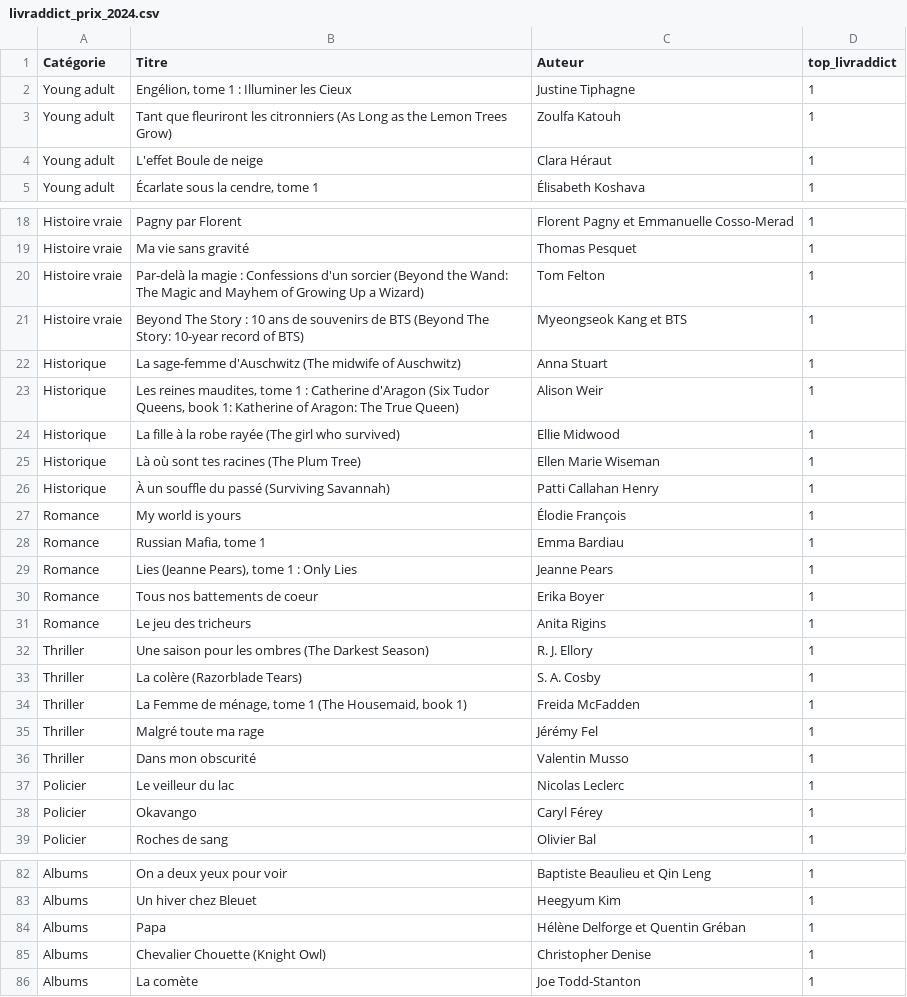
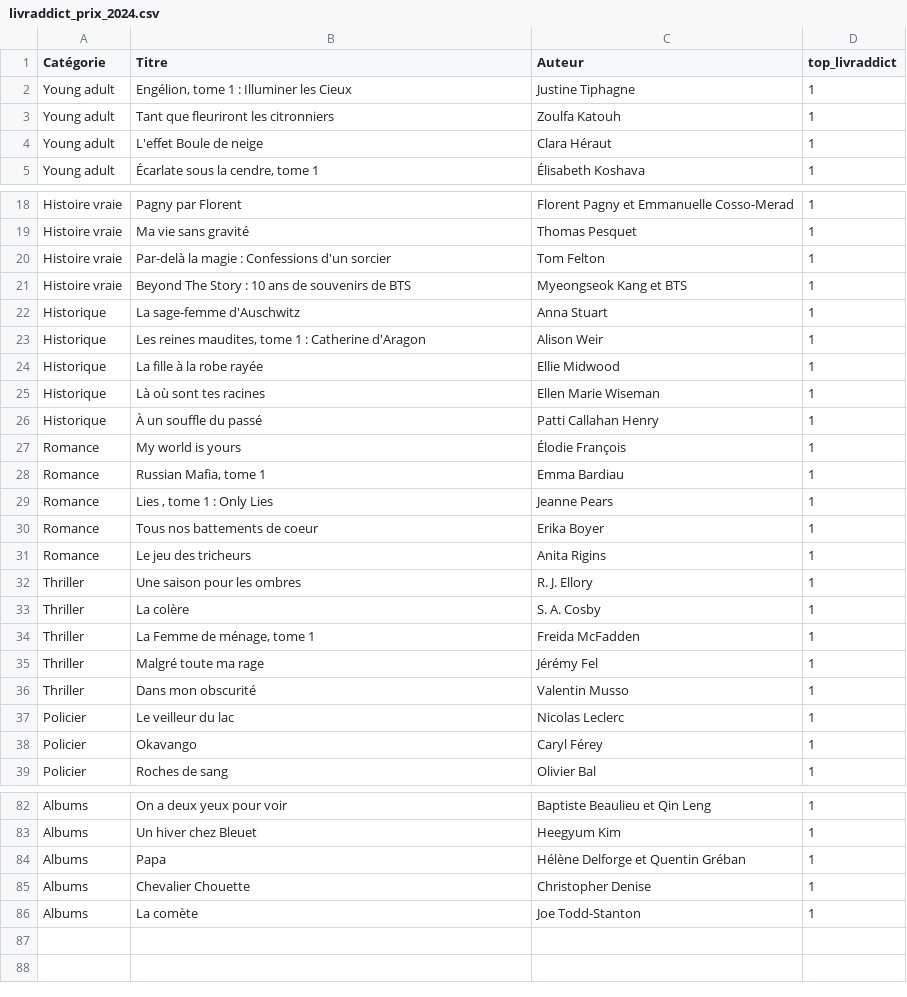
Before and after one commit to manonmgd/pythonds_MM_MM_DS, a CSV file: livraddict_prix_2024.csv, drawn as a sheet; only a part is shown, gaps mark what is left out; the diff covers the shown part only.

```diff
--- a/livraddict_prix_2024.csv
+++ b/livraddict_prix_2024.csv
@@ -2,3 +2,3 @@ Catégorie,Titre,Auteur,top_livraddict
 Young adult,"Engélion, tome 1 : Illuminer les Cieux",Justine Tiphagne,1
-Young adult,Tant que fleuriront les citronniers (As Long as the Lemon Trees Grow),Zoulfa Katouh,1
+Young adult,Tant que fleuriront les citronniers ,Zoulfa Katouh,1
 Young adult,L'effet Boule de neige,Clara Héraut,1
@@ -19,17 +19,17 @@ Histoire vraie,Pagny par Florent,Florent Pagny et Emmanuelle Cosso-Merad,1
 Histoire vraie,Ma vie sans gravité,Thomas Pesquet,1
-Histoire vraie,Par-delà la magie : Confessions d'un sorcier (Beyond the Wand: The Magic and Mayhem of Growing Up a Wizard),Tom Felton,1
-Histoire vraie,Beyond The Story : 10 ans de souvenirs de BTS (Beyond The Story: 10-year record of BTS),Myeongseok Kang et  BTS,1
-Historique,La sage-femme d'Auschwitz (The midwife of Auschwitz),Anna Stuart,1
-Historique,"Les reines maudites, tome 1 : Catherine d'Aragon (Six Tudor Queens, book 1: Katherine of Aragon: The True Queen)",Alison Weir,1
-Historique,La fille à la robe rayée (The girl who survived),Ellie Midwood,1
-Historique,Là où sont tes racines (The Plum Tree),Ellen Marie Wiseman,1
-Historique,À un souffle du passé (Surviving Savannah),Patti Callahan Henry,1
+Histoire vraie,Par-delà la magie : Confessions d'un sorcier ,Tom Felton,1
+Histoire vraie,Beyond The Story : 10 ans de souvenirs de BTS ,Myeongseok Kang et  BTS,1
+Historique,La sage-femme d'Auschwitz ,Anna Stuart,1
+Historique,"Les reines maudites, tome 1 : Catherine d'Aragon ",Alison Weir,1
+Historique,La fille à la robe rayée ,Ellie Midwood,1
+Historique,Là où sont tes racines ,Ellen Marie Wiseman,1
+Historique,À un souffle du passé ,Patti Callahan Henry,1
 Romance,My world is yours,Élodie François,1
 Romance,"Russian Mafia, tome 1",Emma Bardiau,1
-Romance,"Lies (Jeanne Pears), tome 1 : Only Lies",Jeanne Pears,1
+Romance,"Lies , tome 1 : Only Lies",Jeanne Pears,1
 Romance,Tous nos battements de coeur,Erika Boyer,1
 Romance,Le jeu des tricheurs,Anita Rigins,1
-Thriller,Une saison pour les ombres (The Darkest Season),R. J. Ellory,1
-Thriller,La colère (Razorblade Tears),S. A. Cosby,1
-Thriller,"La Femme de ménage, tome 1 (The Housemaid, book 1)",Freida McFadden,1
+Thriller,Une saison pour les ombres ,R. J. Ellory,1
+Thriller,La colère ,S. A. Cosby,1
+Thriller,"La Femme de ménage, tome 1 ",Freida McFadden,1
 Thriller,Malgré toute ma rage,Jérémy Fel,1
@@ -84,3 +84,3 @@ Albums,Un hiver chez Bleuet,Heegyum Kim,1
 Albums,Papa,Hélène Delforge et Quentin Gréban,1
-Albums,Chevalier Chouette (Knight Owl),Christopher Denise,1
+Albums,Chevalier Chouette ,Christopher Denise,1
 Albums,La comète,Joe Todd-Stanton,1
```
Also changed, not shown: 24 edited cells elsewhere in this file, prix_litteraires.csv, 2 other files.
